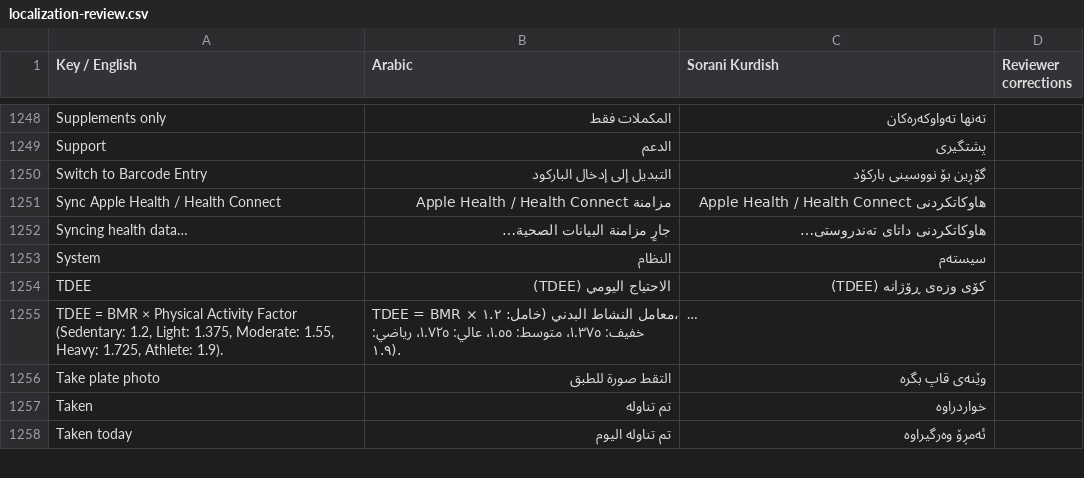
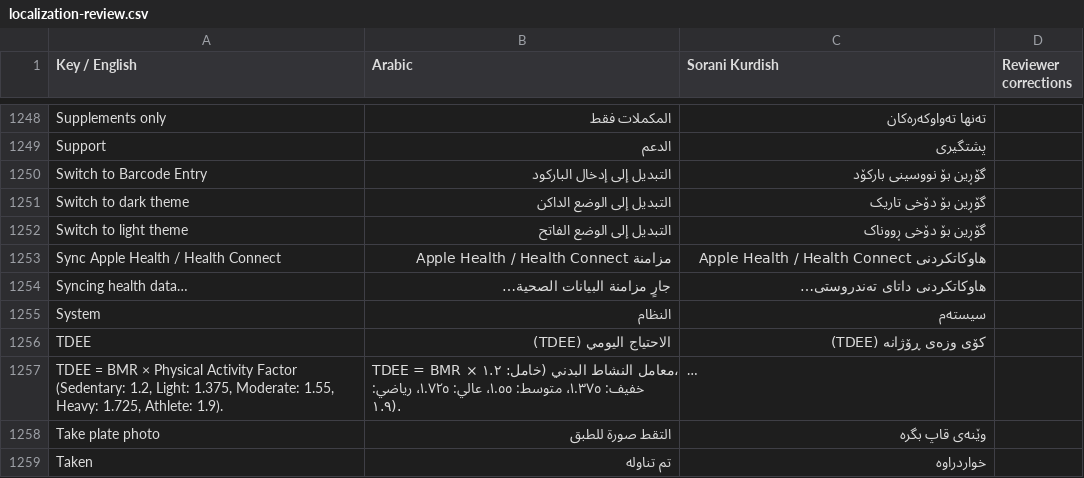
Before and after one commit to sahand-git/fit_track_v4, a CSV file: docs/localization-review.csv, drawn as a sheet; only a part is shown, gaps mark what is left out; the shorter side is filled out with more unchanged rows; long unchanged cells end in ….

Commit message:
feat: improve Add Food flow, dashboard theme toggle, progress tracking, and motion interactions

```diff
--- a/docs/localization-review.csv
+++ b/docs/localization-review.csv
@@ -1250,2 +1250,4 @@
 "Switch to Barcode Entry","التبديل إلى إدخال الباركود","گۆڕین بۆ نووسینی بارکۆد",""
+"Switch to dark theme","التبديل إلى الوضع الداكن","گۆڕین بۆ دۆخی تاریک",""
+"Switch to light theme","التبديل إلى الوضع الفاتح","گۆڕین بۆ دۆخی ڕووناک",""
 "Sync Apple Health / Health Connect","مزامنة Apple Health / Health Connect","هاوکاتکردنی Apple Health / Health Connect",""
```
Also changed, not shown: 8 other files.
